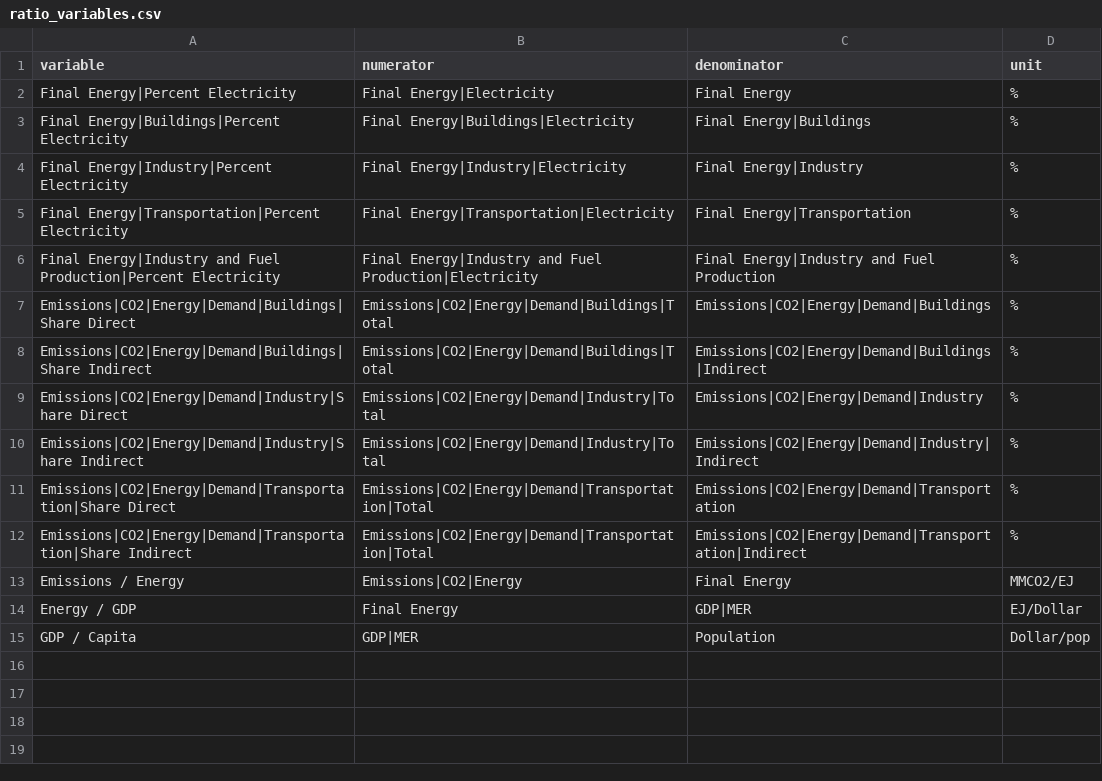
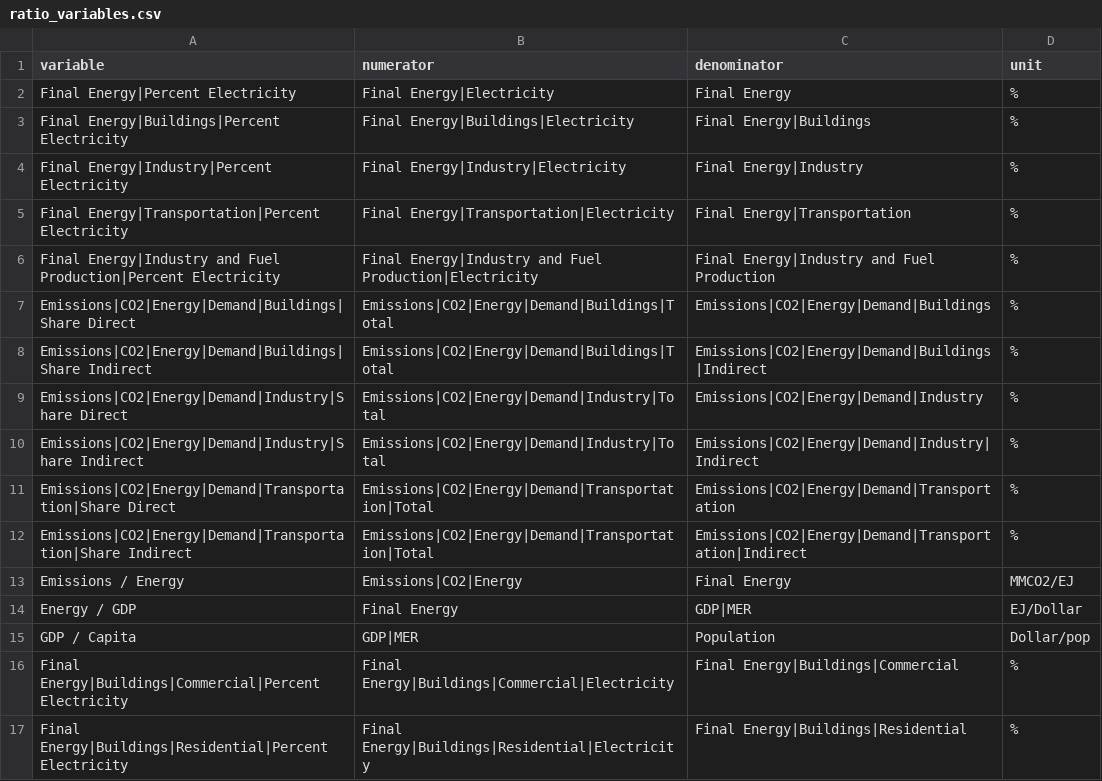
Before and after one commit to mobro-git/BTR, a CSV file: data-raw/calculated-var/ratio_variables.csv, drawn as a sheet.

Commit message:
com and res electrification and fixed 2024 BTR tge in comparison table

```diff
--- a/data-raw/calculated-var/ratio_variables.csv
+++ b/data-raw/calculated-var/ratio_variables.csv
@@ -15 +15,3 @@ Energy / GDP,Final Energy,GDP|MER,EJ/Dollar
 GDP / Capita,GDP|MER,Population,Dollar/pop
+Final Energy|Buildings|Commercial|Percent Electricity,Final Energy|Buildings|Commercial|Electricity,Final Energy|Buildings|Commercial,%
+Final Energy|Buildings|Residential|Percent Electricity,Final Energy|Buildings|Residential|Electricity,Final Energy|Buildings|Residential,%
```
Also changed, not shown: 1 other file.
